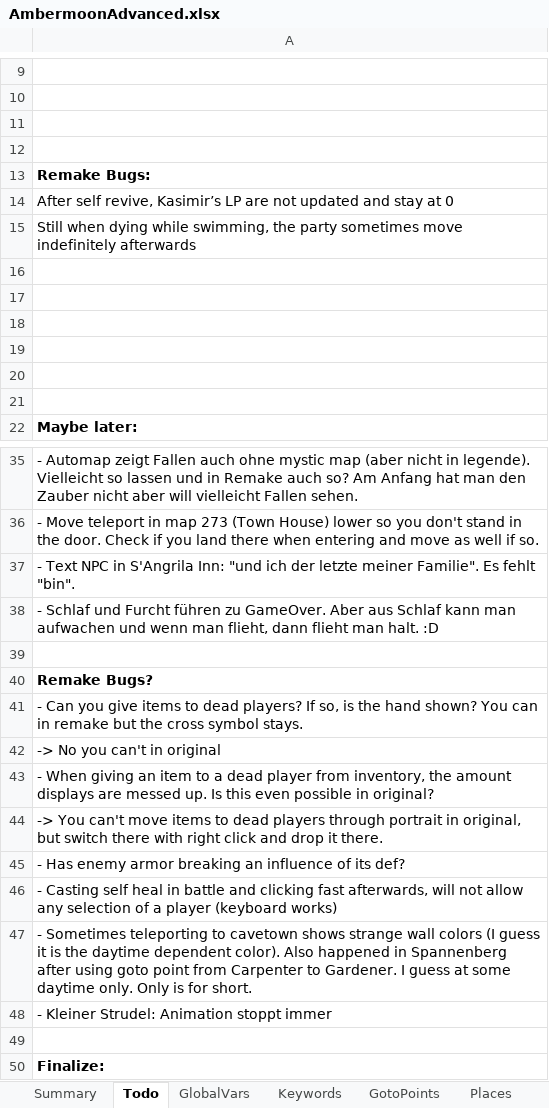
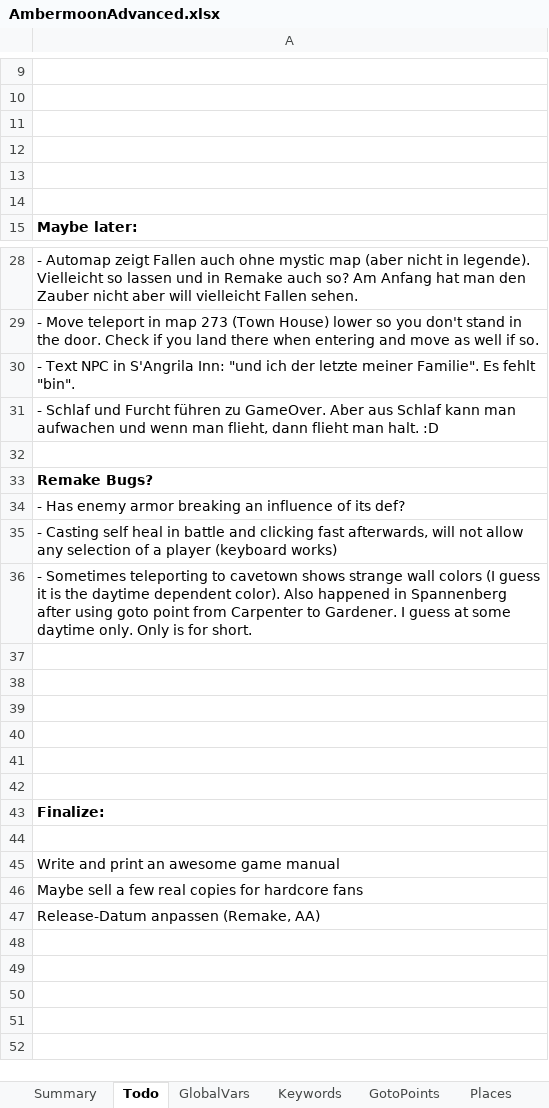
Before and after one commit to Pyrdacor/Ambermoon-Advanced, an Excel workbook: AmbermoonAdvanced.xlsx, sheet Todo, drawn as a sheet; only a part is shown, gaps mark what is left out; the shorter side is filled out with more unchanged rows; values as stored, in another font and other column widths than the file's, no borders; removed rows and columns are numbered as before the commit, all else as after; the diff names each change by its address in the sheet, - before the commit and + after, or states it on an @@ line.

```diff
--- a/AmbermoonAdvanced.xlsx (sheet Todo)
+++ b/AmbermoonAdvanced.xlsx (sheet Todo)
-row 13: Remake Bugs:
-row 14: After self revive, Kasimir’s LP are not updated and stay at 0
-row 15: Still when dying while swimming, the party sometimes move indefinitely afterwards
-row 16: (empty)
-row 17: (empty)
-row 18: (empty)
-row 19: (empty)
-row 41: - Can you give items to dead players? If so, is the hand shown? You can in remake but the cross symbol stays.
-row 42: -> No you can't in original
-row 43: - When giving an item to a dead player from inventory, the amount displays are messed up. Is this even possible in original?
-row 44: -> You can't move items to dead players through portrait in original, but switch there with right click and drop it there.
-A37: - Kleiner Strudel: Animation stoppt immer
+A37: (empty)
+row 38: (empty)
+row 39: (empty)
+row 40: (empty)
+row 41: (empty)
```
Also changed, not shown: sheet GlobalVars, 2 other files.
